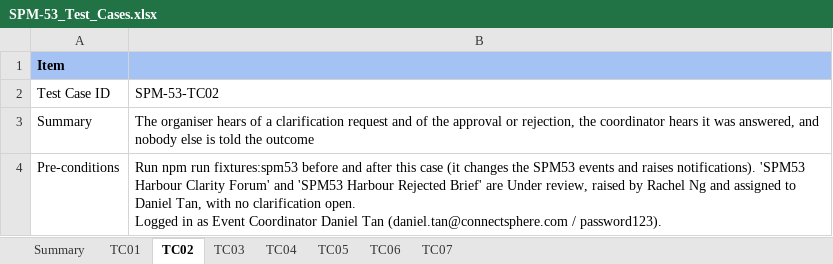
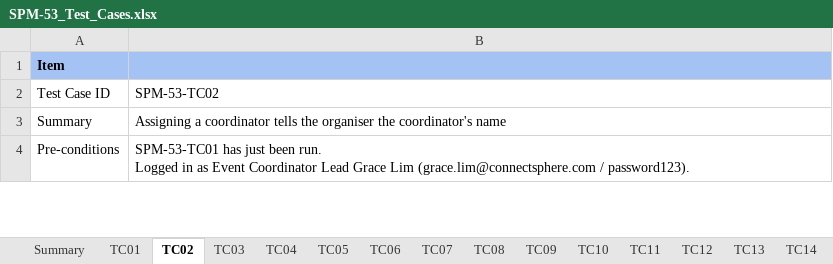
Before and after one commit to kchoongg/IS212, an Excel workbook: docs/test-cases/SPM-53_Test_Cases.xlsx, sheet TC02, drawn as a sheet; only a part is shown; values as stored, in another font and other column widths than the file's, no borders; ↵ is a line break in a cell; the diff covers the shown part only; the diff names each change by its address in the sheet, - before the commit and + after, or states it on an @@ line.

```diff
--- a/docs/test-cases/SPM-53_Test_Cases.xlsx (sheet TC02)
+++ b/docs/test-cases/SPM-53_Test_Cases.xlsx (sheet TC02)
+sheet tab: TC08
+sheet tab: TC09
+sheet tab: TC10
+sheet tab: TC11
+sheet tab: TC12
+sheet tab: TC13
+sheet tab: TC14
-B3: The organiser hears of a clarification request and of the approval or rejection, the coordinator hears it was answered, and nobody else is told the outcome
+B3: Assigning a coordinator tells the organiser the coordinator's name
-B4: Run npm run fixtures:spm53 before and after this case (it changes the SPM53 events and raises notifications). 'SPM53 Harbour Clarity Forum' and 'SPM53 Harbour Rejected Brief' are Under review, raised by Rachel Ng and assigned to Daniel Tan, with no clarification open. ↵ Logged in as Event Coordinator Daniel Tan (daniel.tan@connectsphere.com / password123).
+B4: SPM-53-TC01 has just been run. ↵ Logged in as Event Coordinator Lead Grace Lim (grace.lim@connectsphere.com / password123).
```
Also changed, not shown: 3 edited cells elsewhere in this sheet, sheet Summary, sheet TC03, sheet TC06, sheet TC01, sheet TC05, sheet TC07, 1 more sheet, other sheet tabs, 5 other files.
